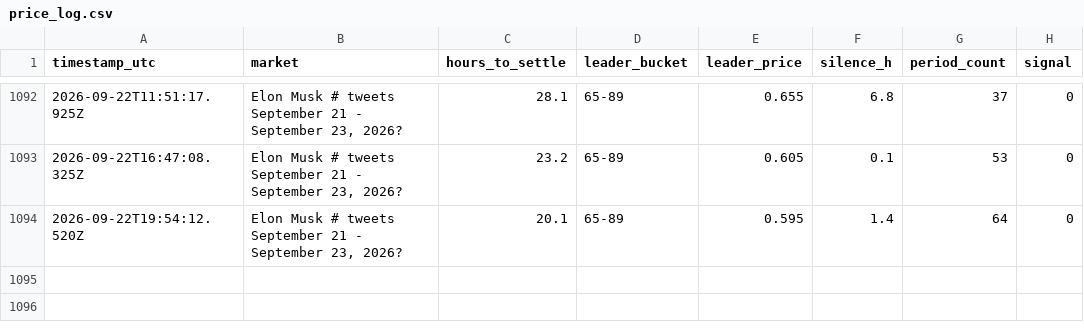
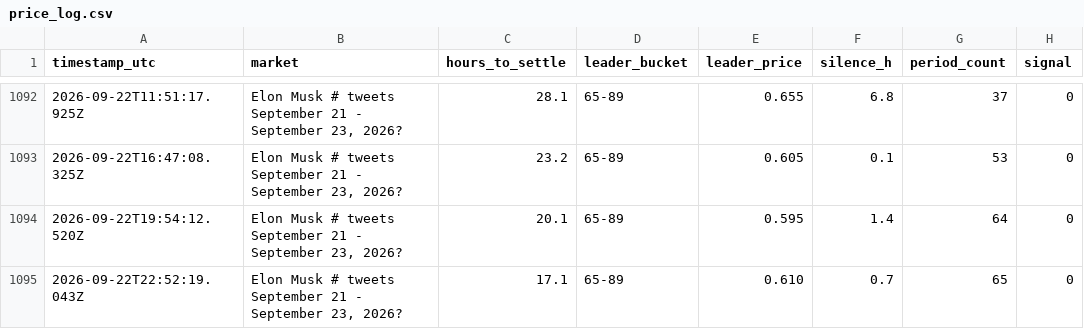
Before and after one commit to josephci/EMX, a CSV file: data/price_log.csv, drawn as a sheet; only a part is shown, gaps mark what is left out; the diff names each change by its address in the sheet, - before the commit and + after, or states it on an @@ line.

```diff
--- a/data/price_log.csv
+++ b/data/price_log.csv
+row 1095: 2026-09-22T22:52:19.043Z | Elon Musk # tweets September 21 - September 23, 2026? | 17.1 | 65-89 | 0.610 | 0.7 | 65 | 0
```
Also changed, not shown: 4 other files.
